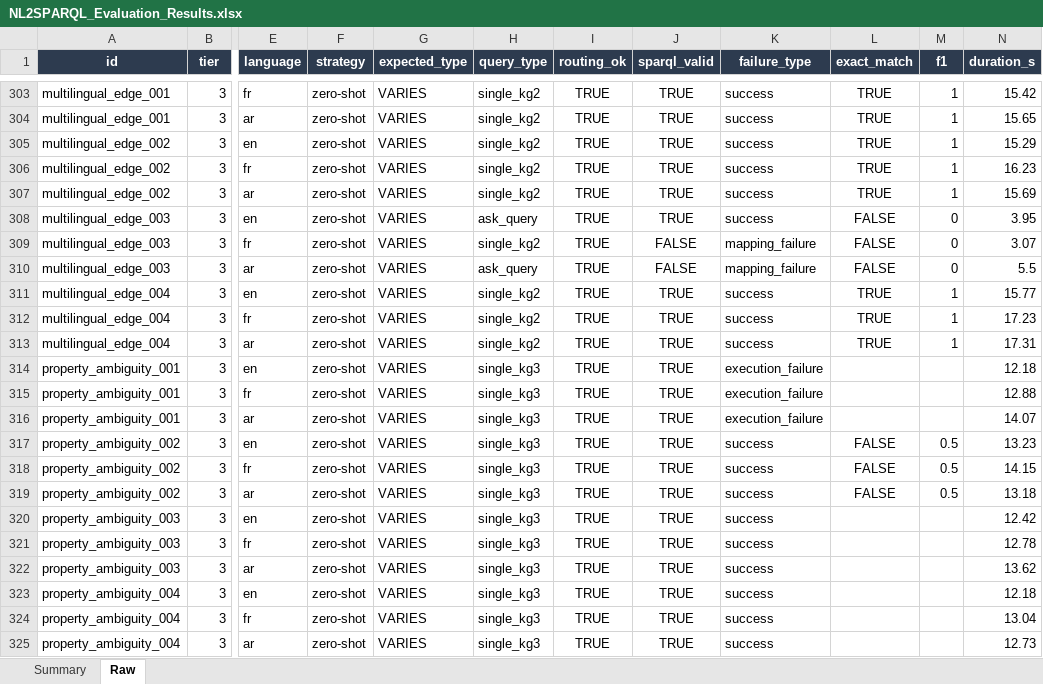
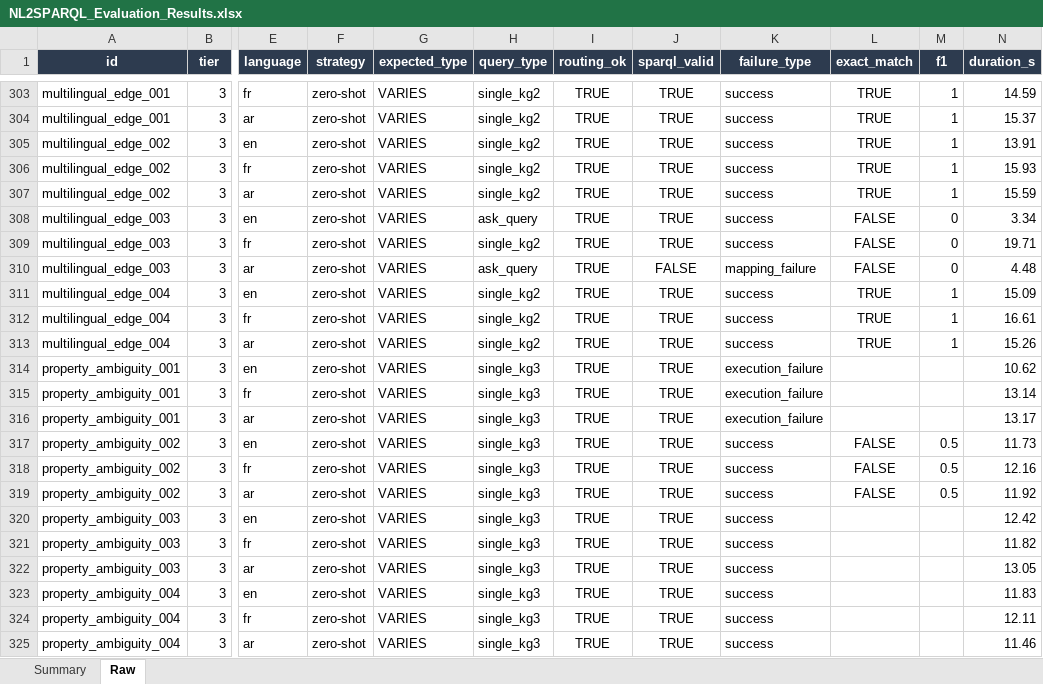
Before and after one commit to nahla1967/NL2SPARQL, an Excel workbook: NL2SPARQL_Evaluation_Results.xlsx, sheet Raw, drawn as a sheet; only a part is shown, gaps mark what is left out; values as stored, in another font and other column widths than the file's, no borders; the diff covers the shown part only; the diff names each change by its address in the sheet, - before the commit and + after, or states it on an @@ line.

```diff
--- a/NL2SPARQL_Evaluation_Results.xlsx (sheet Raw)
+++ b/NL2SPARQL_Evaluation_Results.xlsx (sheet Raw)
-N303 (duration_s): 15.42
+N303 (duration_s): 14.59
-N304 (duration_s): 15.65
+N304 (duration_s): 15.37
-N305 (duration_s): 15.29
+N305 (duration_s): 13.91
-N306 (duration_s): 16.23
+N306 (duration_s): 15.93
-N307 (duration_s): 15.69
+N307 (duration_s): 15.59
-N308 (duration_s): 3.95
+N308 (duration_s): 3.34
-J309 (sparql_valid): FALSE
+J309 (sparql_valid): TRUE
-K309 (failure_type): mapping_failure
+K309 (failure_type): success
-N309 (duration_s): 3.07
+N309 (duration_s): 19.71
-N310 (duration_s): 5.5
+N310 (duration_s): 4.48
-N311 (duration_s): 15.77
+N311 (duration_s): 15.09
-N312 (duration_s): 17.23
+N312 (duration_s): 16.61
-N313 (duration_s): 17.31
+N313 (duration_s): 15.26
-N314 (duration_s): 12.18
+N314 (duration_s): 10.62
-N315 (duration_s): 12.88
+N315 (duration_s): 13.14
-N316 (duration_s): 14.07
+N316 (duration_s): 13.17
-N317 (duration_s): 13.23
+N317 (duration_s): 11.73
-N318 (duration_s): 14.15
+N318 (duration_s): 12.16
-N319 (duration_s): 13.18
+N319 (duration_s): 11.92
-N321 (duration_s): 12.78
+N321 (duration_s): 11.82
-N322 (duration_s): 13.62
+N322 (duration_s): 13.05
-N323 (duration_s): 12.18
+N323 (duration_s): 11.83
-N324 (duration_s): 13.04
+N324 (duration_s): 12.11
-N325 (duration_s): 12.73
+N325 (duration_s): 11.46
```
Also changed, not shown: 71 edited cells elsewhere in this sheet, 4 other files.
